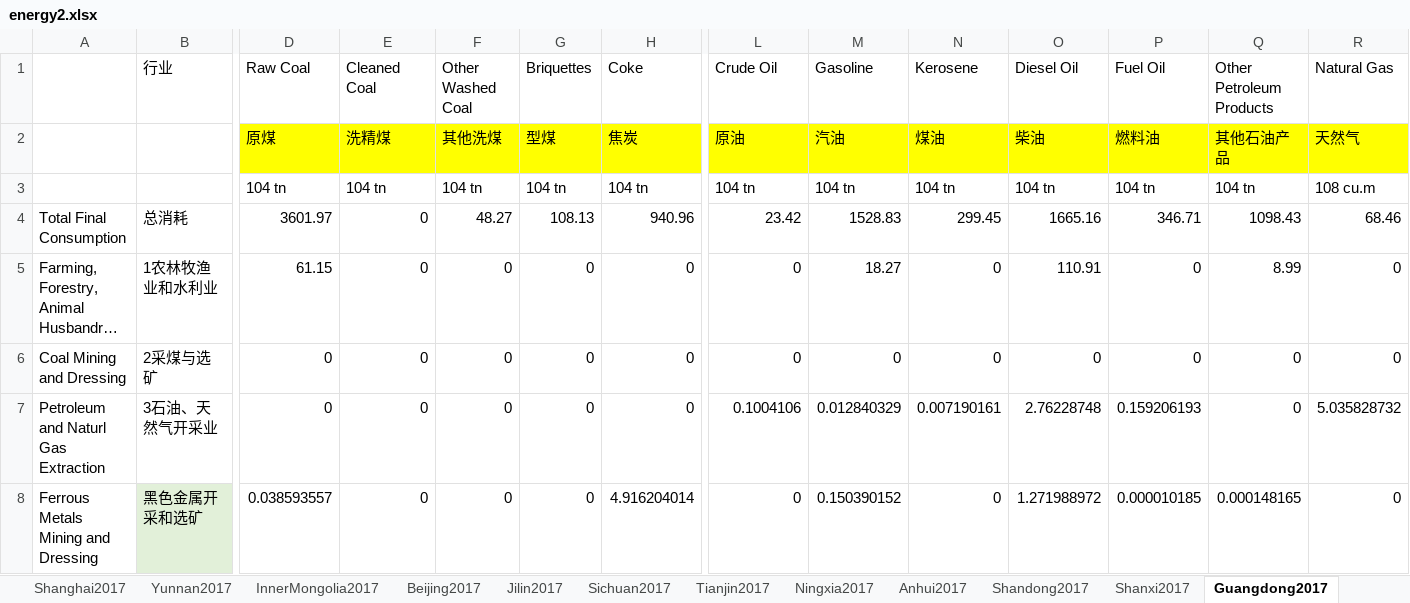
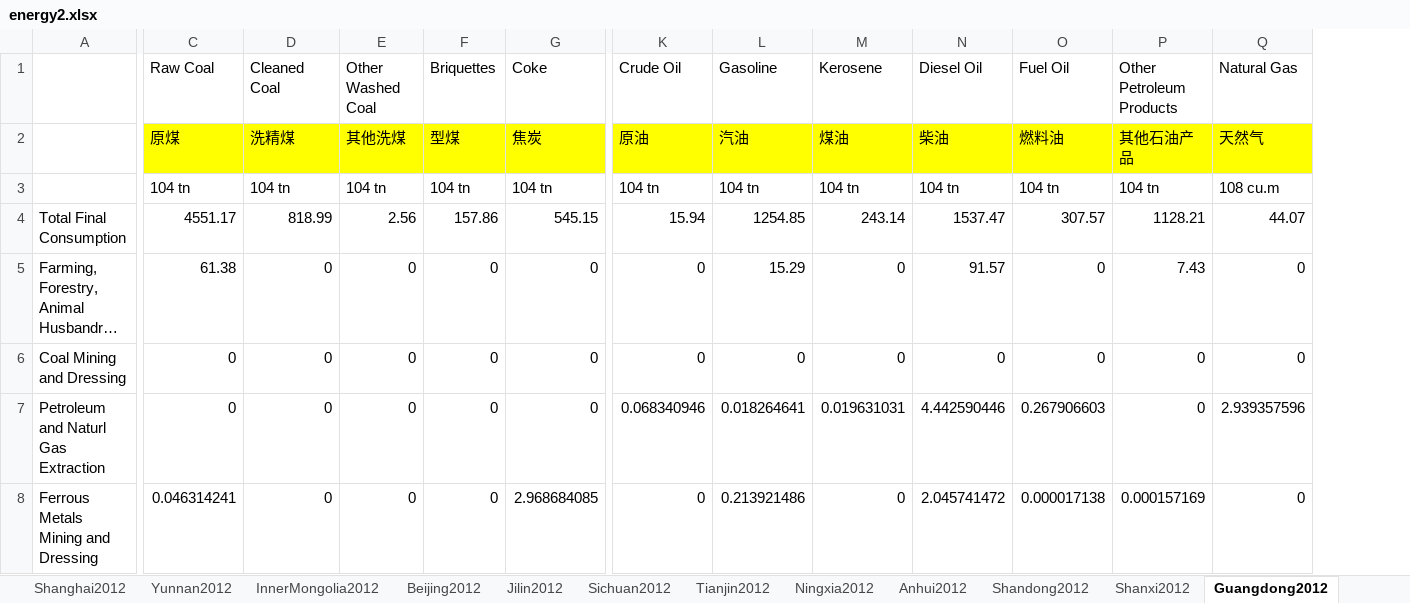
Before and after one commit to mmszhezhi/yuan, an Excel workbook: energy2.xlsx, sheet Guangdong2012, drawn as a sheet; only a part is shown, gaps mark what is left out; long unchanged cells end in …; values as stored, in another font and other column widths than the file's, no borders; removed rows and columns are numbered as before the commit, all else as after; the diff covers the shown part only; the diff names each change by its address in the sheet, - before the commit and + after, or states it on an @@ line.

```diff
--- a/energy2.xlsx (sheet Guangdong2012)
+++ b/energy2.xlsx (sheet Guangdong2012)
-sheet tab: Shanghai2017
+sheet tab: Shanghai2012
-sheet tab: Yunnan2017
+sheet tab: Yunnan2012
-sheet tab: InnerMongolia2017
+sheet tab: InnerMongolia2012
-sheet tab: Beijing2017
+sheet tab: Beijing2012
-sheet tab: Jilin2017
+sheet tab: Jilin2012
-sheet tab: Sichuan2017
+sheet tab: Sichuan2012
-sheet tab: Tianjin2017
+sheet tab: Tianjin2012
-sheet tab: Ningxia2017
+sheet tab: Ningxia2012
-sheet tab: Anhui2017
+sheet tab: Anhui2012
-sheet tab: Shandong2017
+sheet tab: Shandong2012
-sheet tab: Shanxi2017
+sheet tab: Shanxi2012
-sheet tab: Guangdong2017
+sheet tab: Guangdong2012
-column B (行业), rows 4-8: 总消耗 | 1农林牧渔业和水利业 | 2采煤与选矿 | 3石油、天然气开采业 | 黑色金属开采和选矿
-C4 (Raw Coal): 3601.97
+C4 (Raw Coal): 4551.17
-D4 (Cleaned Coal): 0
+D4 (Cleaned Coal): 818.99
-E4 (Other Washed Coal): 48.27
+E4 (Other Washed Coal): 2.56
-F4 (Briquettes): 108.13
+F4 (Briquettes): 157.86
-G4 (Coke): 940.96
+G4 (Coke): 545.15
-K4 (Crude Oil): 23.42
+K4 (Crude Oil): 15.94
-L4 (Gasoline): 1528.83
+L4 (Gasoline): 1254.85
-M4 (Kerosene): 299.45
+M4 (Kerosene): 243.14
-N4 (Diesel Oil): 1665.16
+N4 (Diesel Oil): 1537.47
-O4 (Fuel Oil): 346.71
+O4 (Fuel Oil): 307.57
-P4 (Other Petroleum Products): 1098.43
+P4 (Other Petroleum Products): 1128.21
-Q4 (Natural Gas): 68.46
+Q4 (Natural Gas): 44.07
-C5 (Raw Coal): 61.15
+C5 (Raw Coal): 61.38
-L5 (Gasoline): 18.27
+L5 (Gasoline): 15.29
-N5 (Diesel Oil): 110.91
+N5 (Diesel Oil): 91.57
-P5 (Other Petroleum Products): 8.99
+P5 (Other Petroleum Products): 7.43
-K7 (Crude Oil): 0.1004106
+K7 (Crude Oil): 0.068340946
-L7 (Gasoline): 0.012840329
+L7 (Gasoline): 0.018264641
-M7 (Kerosene): 0.007190161
+M7 (Kerosene): 0.019631031
-N7 (Diesel Oil): 2.76228748
+N7 (Diesel Oil): 4.442590446
-O7 (Fuel Oil): 0.159206193
+O7 (Fuel Oil): 0.267906603
-Q7 (Natural Gas): 5.035828732
+Q7 (Natural Gas): 2.939357596
-C8 (Raw Coal): 0.038593557
+C8 (Raw Coal): 0.046314241
-G8 (Coke): 4.916204014
+G8 (Coke): 2.968684085
-L8 (Gasoline): 0.150390152
+L8 (Gasoline): 0.213921486
-N8 (Diesel Oil): 1.271988972
+N8 (Diesel Oil): 2.045741472
-O8 (Fuel Oil): 0.000010185
+O8 (Fuel Oil): 0.000017138
-P8 (Other Petroleum Products): 0.000148165
+P8 (Other Petroleum Products): 0.000157169
```
Also changed, not shown: 9 removed rows, 445 edited cells and cell formats elsewhere in this sheet, sheet Shandong2012, sheet Sichuan2012, sheet Jiangsu2012, sheet Liaoning2012, sheet Hunan2012, sheet Anhui2012, 23 more sheets, other sheet tabs, factor.xlsx, 2 other files.
